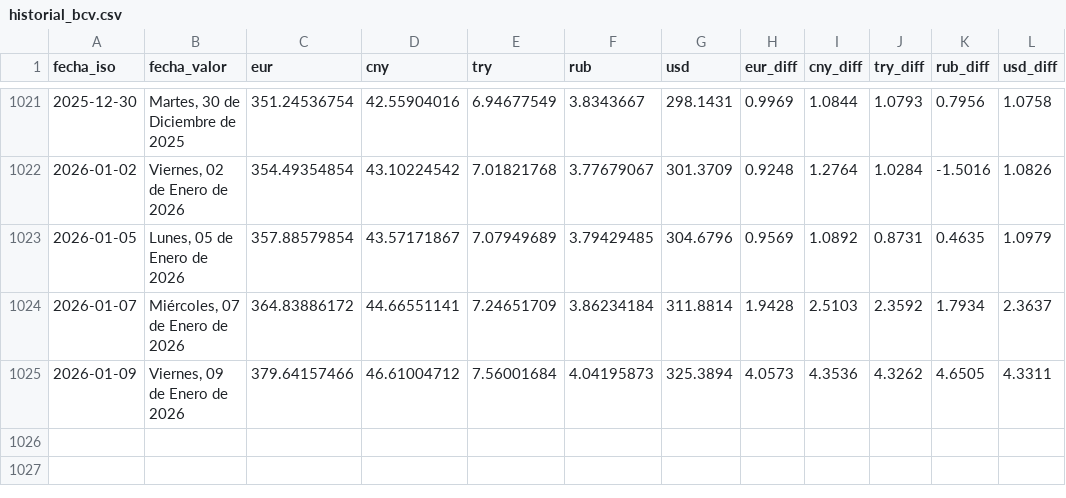
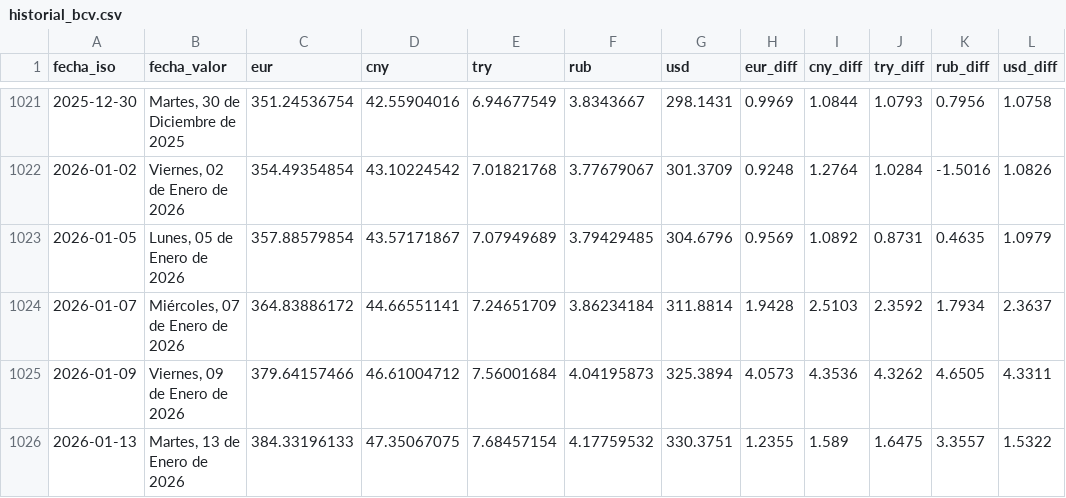
Before and after one commit to ESuarezPeraza/API-BCV, a CSV file: historial_bcv.csv, drawn as a sheet; only a part is shown, gaps mark what is left out; the diff names each change by its address in the sheet, - before the commit and + after, or states it on an @@ line.

Commit message:
Actualización automática de tasa BCV

```diff
--- a/historial_bcv.csv
+++ b/historial_bcv.csv
+row 1026: 2026-01-13 | Martes, 13 de Enero de 2026 | 384.33196133 | 47.35067075 | 7.68457154 | 4.17759532 | 330.3751 | 1.2355 | 1.589 | 1.6475 | 3.3557 | 1.5322
```
